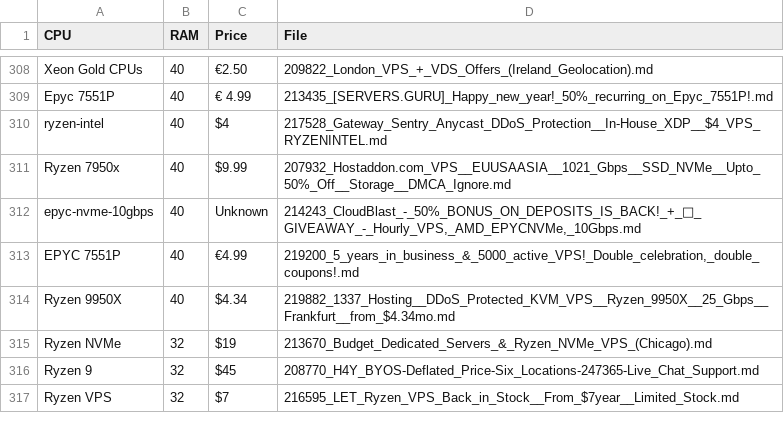
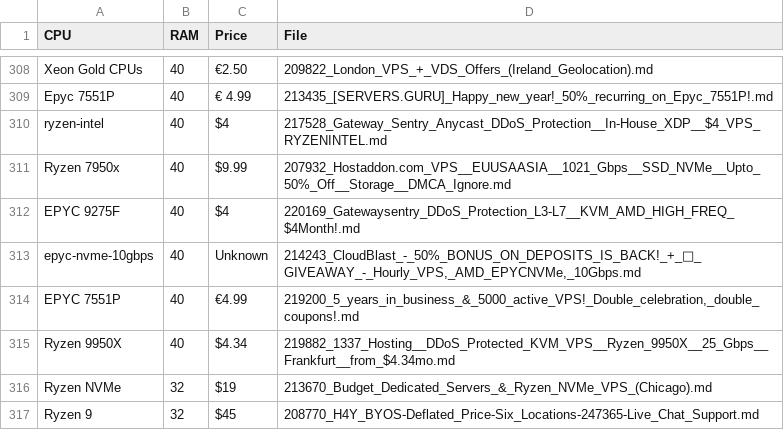
Before and after one commit to bojak83318/server-signal-archive, a CSV file: glm4_candidates.csv, drawn as a sheet; only a part is shown, gaps mark what is left out; the shorter side is filled out with more unchanged rows; the diff names each change by its address in the sheet, - before the commit and + after, or states it on an @@ line.

```diff
--- a/glm4_candidates.csv
+++ b/glm4_candidates.csv
+row 312: EPYC 9275F | 40 | $4 | 220169_Gatewaysentry_DDoS_Protection_L3-L7__KVM_AMD_HIGH_FREQ_$4Month!.md
```
Also changed, not shown: 1 other file.
